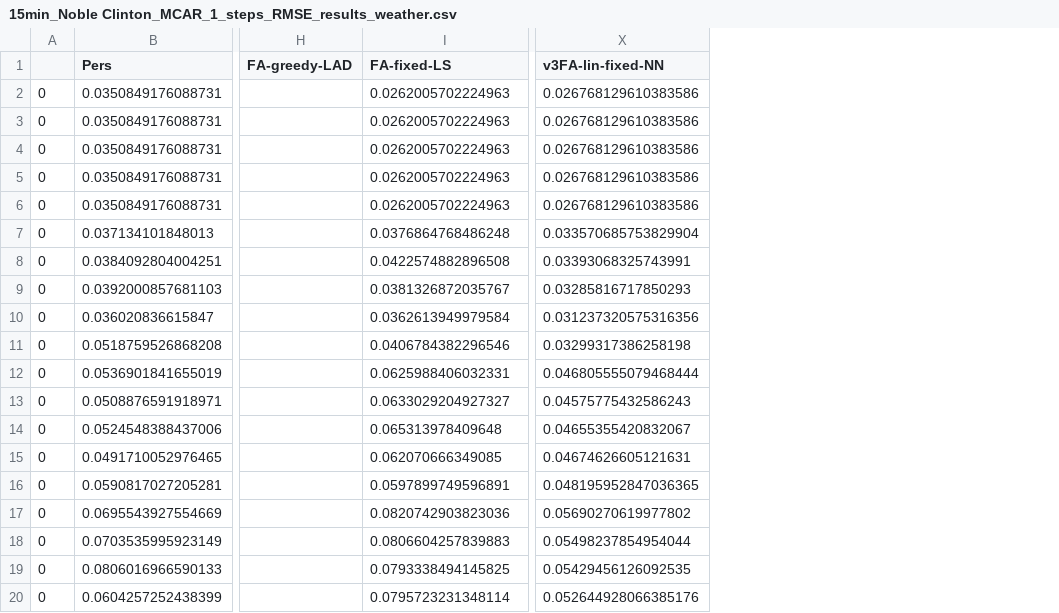
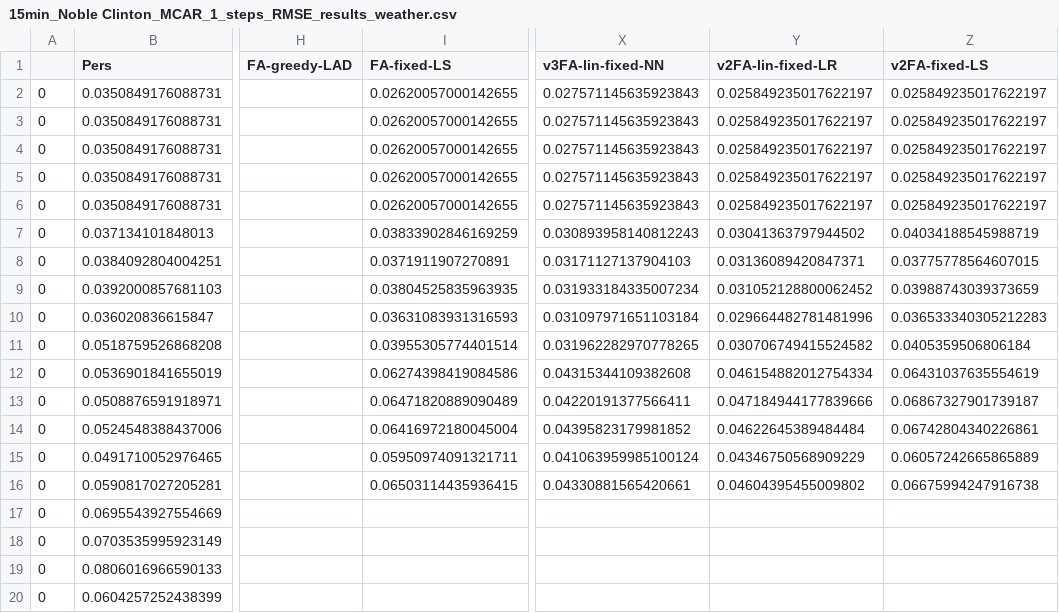
Before and after one commit to akylasstrat/wind-forecast-missing-data, a CSV file: results/15min_Noble Clinton_MCAR_1_steps_RMSE_results_weather.csv, drawn as a sheet; only a part is shown, gaps mark what is left out; the diff covers the shown part only; the diff names each change by its address in the sheet, - before the commit and + after, or states it on an @@ line.

```diff
--- a/results/15min_Noble Clinton_MCAR_1_steps_RMSE_results_weather.csv
+++ b/results/15min_Noble Clinton_MCAR_1_steps_RMSE_results_weather.csv
+column Y (v2FA-lin-fixed-LR), rows 2-16: 0.025849235017622197 | 0.025849235017622197 | 0.025849235017622197 | 0.025849235017622197 | 0.025849235017622197 | 0.03041363797944502 | 0.03136089420847371 | 0.031052128800062452 | 0.029664482781481996 | 0.030706749415524582 | 0.046154882012754334 | 0.047184944177839666 | 0.04622645389484484 | 0.04346750568909229 | 0.04604395455009802
+column Z (v2FA-fixed-LS), rows 2-16: 0.025849235017622197 | 0.025849235017622197 | 0.025849235017622197 | 0.025849235017622197 | 0.025849235017622197 | 0.04034188545988719 | 0.03775778564607015 | 0.03988743039373659 | 0.036533340305212283 | 0.0405359506806184 | 0.06431037635554619 | 0.06867327901739187 | 0.06742804340226861 | 0.06057242665865889 | 0.06675994247916738
-I2:I6 (FA-fixed-LS): 0.0262005702224963
+I2:I6 (FA-fixed-LS): 0.02620057000142655
-X2:X6 (v3FA-lin-fixed-NN): 0.026768129610383586
+X2:X6 (v3FA-lin-fixed-NN): 0.027571145635923843
-I7 (FA-fixed-LS): 0.0376864768486248
+I7 (FA-fixed-LS): 0.03833902846169259
-X7 (v3FA-lin-fixed-NN): 0.033570685753829904
+X7 (v3FA-lin-fixed-NN): 0.030893958140812243
-I8 (FA-fixed-LS): 0.0422574882896508
+I8 (FA-fixed-LS): 0.0371911907270891
-X8 (v3FA-lin-fixed-NN): 0.03393068325743991
+X8 (v3FA-lin-fixed-NN): 0.03171127137904103
-I9 (FA-fixed-LS): 0.0381326872035767
+I9 (FA-fixed-LS): 0.03804525835963935
-X9 (v3FA-lin-fixed-NN): 0.03285816717850293
+X9 (v3FA-lin-fixed-NN): 0.031933184335007234
-I10 (FA-fixed-LS): 0.0362613949979584
+I10 (FA-fixed-LS): 0.03631083931316593
-X10 (v3FA-lin-fixed-NN): 0.031237320575316356
+X10 (v3FA-lin-fixed-NN): 0.031097971651103184
-I11 (FA-fixed-LS): 0.0406784382296546
+I11 (FA-fixed-LS): 0.03955305774401514
-X11 (v3FA-lin-fixed-NN): 0.03299317386258198
+X11 (v3FA-lin-fixed-NN): 0.031962282970778265
-I12 (FA-fixed-LS): 0.0625988406032331
+I12 (FA-fixed-LS): 0.06274398419084586
-X12 (v3FA-lin-fixed-NN): 0.046805555079468444
+X12 (v3FA-lin-fixed-NN): 0.04315344109382608
-I13 (FA-fixed-LS): 0.0633029204927327
+I13 (FA-fixed-LS): 0.06471820889090489
-X13 (v3FA-lin-fixed-NN): 0.04575775432586243
+X13 (v3FA-lin-fixed-NN): 0.04220191377566411
-I14 (FA-fixed-LS): 0.065313978409648
+I14 (FA-fixed-LS): 0.06416972180045004
-X14 (v3FA-lin-fixed-NN): 0.04655355420832067
+X14 (v3FA-lin-fixed-NN): 0.04395823179981852
-I15 (FA-fixed-LS): 0.062070666349085
+I15 (FA-fixed-LS): 0.05950974091321711
-X15 (v3FA-lin-fixed-NN): 0.04674626605121631
+X15 (v3FA-lin-fixed-NN): 0.041063959985100124
-I16 (FA-fixed-LS): 0.0597899749596891
+I16 (FA-fixed-LS): 0.06503114435936415
-X16 (v3FA-lin-fixed-NN): 0.048195952847036365
+X16 (v3FA-lin-fixed-NN): 0.04330881565420661
-I17 (FA-fixed-LS): 0.0820742903823036
+I17 (FA-fixed-LS): (empty)
-X17 (v3FA-lin-fixed-NN): 0.05690270619977802
+X17 (v3FA-lin-fixed-NN): (empty)
-I18 (FA-fixed-LS): 0.0806604257839883
+I18 (FA-fixed-LS): (empty)
-X18 (v3FA-lin-fixed-NN): 0.05498237854954044
+X18 (v3FA-lin-fixed-NN): (empty)
-I19 (FA-fixed-LS): 0.0793338494145825
+I19 (FA-fixed-LS): (empty)
-X19 (v3FA-lin-fixed-NN): 0.05429456126092535
+X19 (v3FA-lin-fixed-NN): (empty)
-I20 (FA-fixed-LS): 0.0795723231348114
+I20 (FA-fixed-LS): (empty)
-X20 (v3FA-lin-fixed-NN): 0.052644928066385176
+X20 (v3FA-lin-fixed-NN): (empty)
```
Also changed, not shown: 22 edited cells elsewhere in this file, results/15min_Noble Clinton_MCAR_1_steps_MAE_results_weather.csv, results/15min_Noble Clinton_MCAR_all_RMSE_results_weather.csv, 14 other files.
